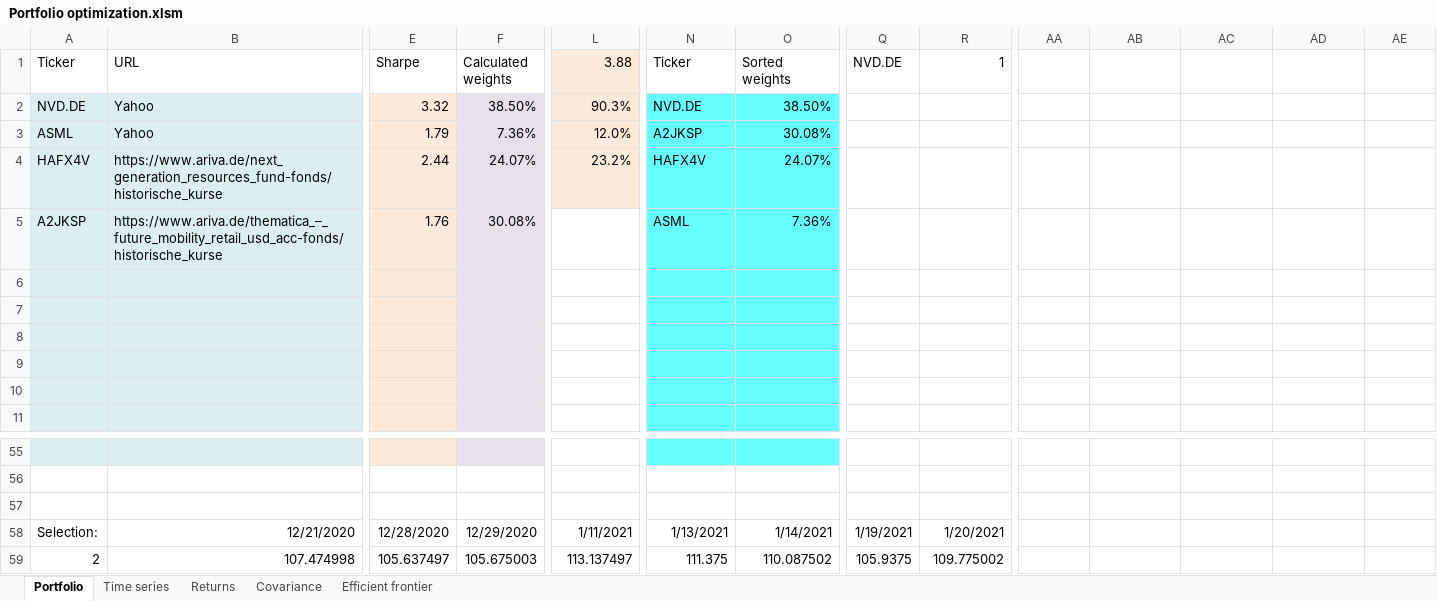
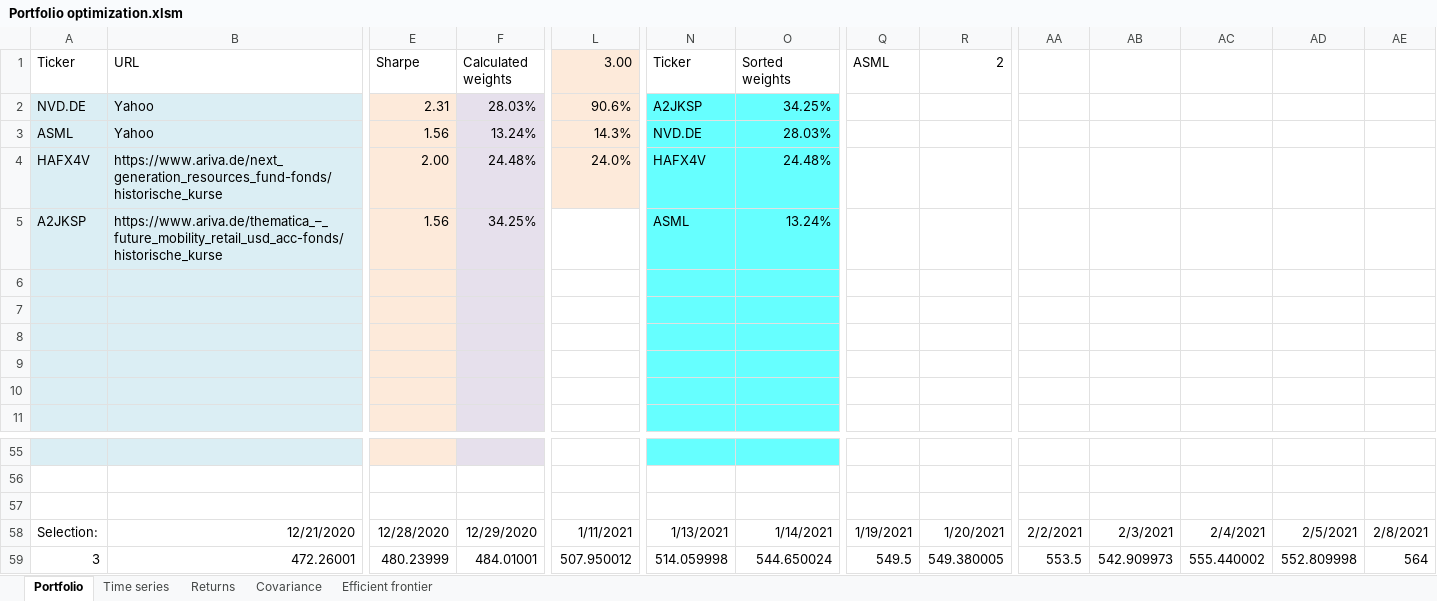
Before and after one commit to cd84097a65d/Portfolio-optimization-using-efficient-frontier-curve, an Excel workbook: Portfolio optimization.xlsm, sheet Portfolio, drawn as a sheet; only a part is shown, gaps mark what is left out; values as stored, in another font and other column widths than the file's, no borders; charts and pictures and conditional formats not drawn; removed rows and columns are numbered as before the commit, all else as after; rows hold the shown columns only; the diff names each change by its address in the sheet, - before the commit and + after, or states it on an @@ line.

```diff
--- a/Portfolio optimization.xlsm (sheet Portfolio)
+++ b/Portfolio optimization.xlsm (sheet Portfolio)
-L1: 3.88
+L1: 3.00
-Q1: NVD.DE
+Q1: ASML
-R1: 1
+R1: 2
-E2 (Sharpe): 3.32
+E2 (Sharpe): 2.31
-F2 (Calculated weights): 38.50%
+F2 (Calculated weights): 28.03%
-L2 (3.00): 90.3%
+L2 (3.00): 90.6%
-N2 (Ticker): NVD.DE
+N2 (Ticker): A2JKSP
-O2 (Sorted weights): 38.50%
+O2 (Sorted weights): 34.25%
-E3 (Sharpe): 1.79
+E3 (Sharpe): 1.56
-F3 (Calculated weights): 7.36%
+F3 (Calculated weights): 13.24%
-L3 (3.00): 12.0%
+L3 (3.00): 14.3%
-N3 (Ticker): A2JKSP
+N3 (Ticker): NVD.DE
-O3 (Sorted weights): 30.08%
+O3 (Sorted weights): 28.03%
-E4 (Sharpe): 2.44
+E4 (Sharpe): 2.00
-F4 (Calculated weights): 24.07%
+F4 (Calculated weights): 24.48%
-L4 (3.00): 23.2%
+L4 (3.00): 24.0%
-O4 (Sorted weights): 24.07%
+O4 (Sorted weights): 24.48%
-E5 (Sharpe): 1.76
+E5 (Sharpe): 1.56
-F5 (Calculated weights): 30.08%
+F5 (Calculated weights): 34.25%
-O5 (Sorted weights): 7.36%
+O5 (Sorted weights): 13.24%
-AA58: (empty)
+AA58: 2/2/2021
-AB58: (empty)
+AB58: 2/3/2021
-AC58: (empty)
+AC58: 2/4/2021
-AD58: (empty)
+AD58: 2/5/2021
-AE58: (empty)
+AE58: 2/8/2021
-row 59: 2 | 107.474998 | 105.637497 | 105.675003 | 113.137497 | 111.375 | 110.087502 | 105.9375 | 109.775002
+row 59: 3 | 472.26001 | 480.23999 | 484.01001 | 507.950012 | 514.059998 | 544.650024 | 549.5 | 549.380005 | 553.5 | 542.909973 | 555.440002 | 552.809998 | 564
```
Also changed, not shown: sheet Efficient frontier, charts or pictures, 1 other file.
